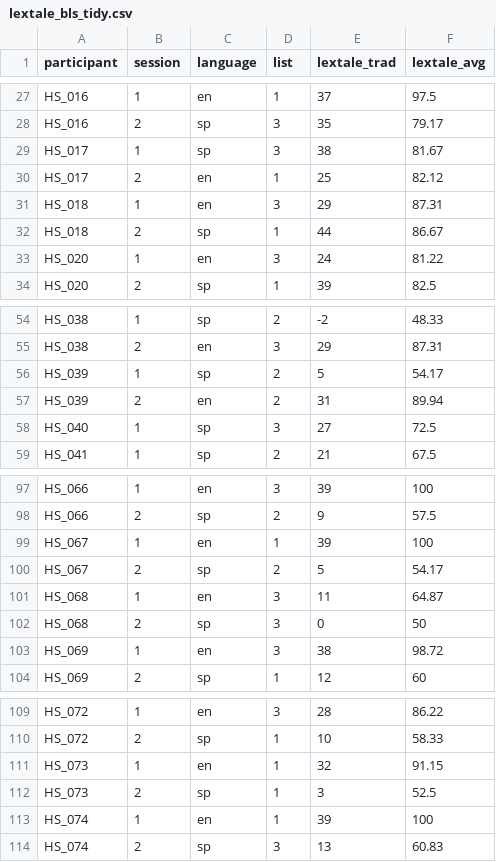
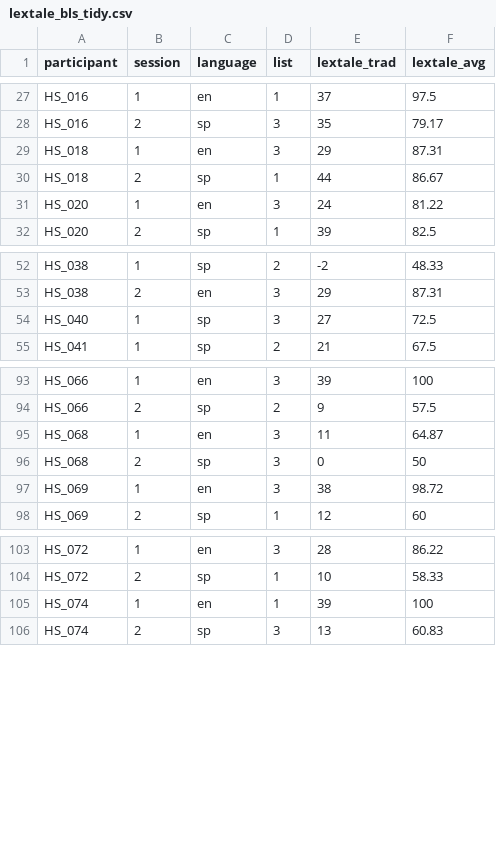
Before and after one commit to mfeliuribas/dissertation, a CSV file: study_2/tidy_data/lextale_bls_tidy.csv, drawn as a sheet; only a part is shown, gaps mark what is left out; the diff names each change by its address in the sheet, - before the commit and + after, or states it on an @@ line.

```diff
--- a/study_2/tidy_data/lextale_bls_tidy.csv
+++ b/study_2/tidy_data/lextale_bls_tidy.csv
-row 29: HS_017 | 1 | sp | 3 | 38 | 81.67
-row 30: HS_017 | 2 | en | 1 | 25 | 82.12
-row 56: HS_039 | 1 | sp | 2 | 5 | 54.17
-row 57: HS_039 | 2 | en | 2 | 31 | 89.94
-row 99: HS_067 | 1 | en | 1 | 39 | 100
-row 100: HS_067 | 2 | sp | 2 | 5 | 54.17
-row 111: HS_073 | 1 | en | 1 | 32 | 91.15
-row 112: HS_073 | 2 | sp | 1 | 3 | 52.5
```
Also changed, not shown: study_2/final_data/english_final.csv, study_2/final_data/spanish_final.csv, 13 other files.
